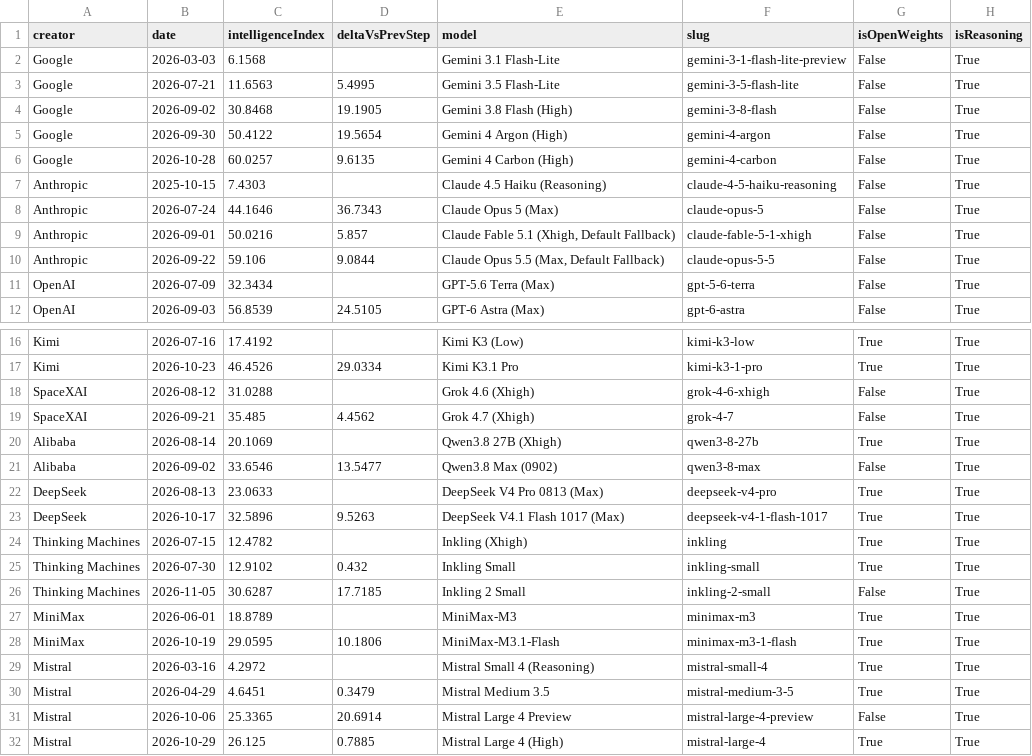
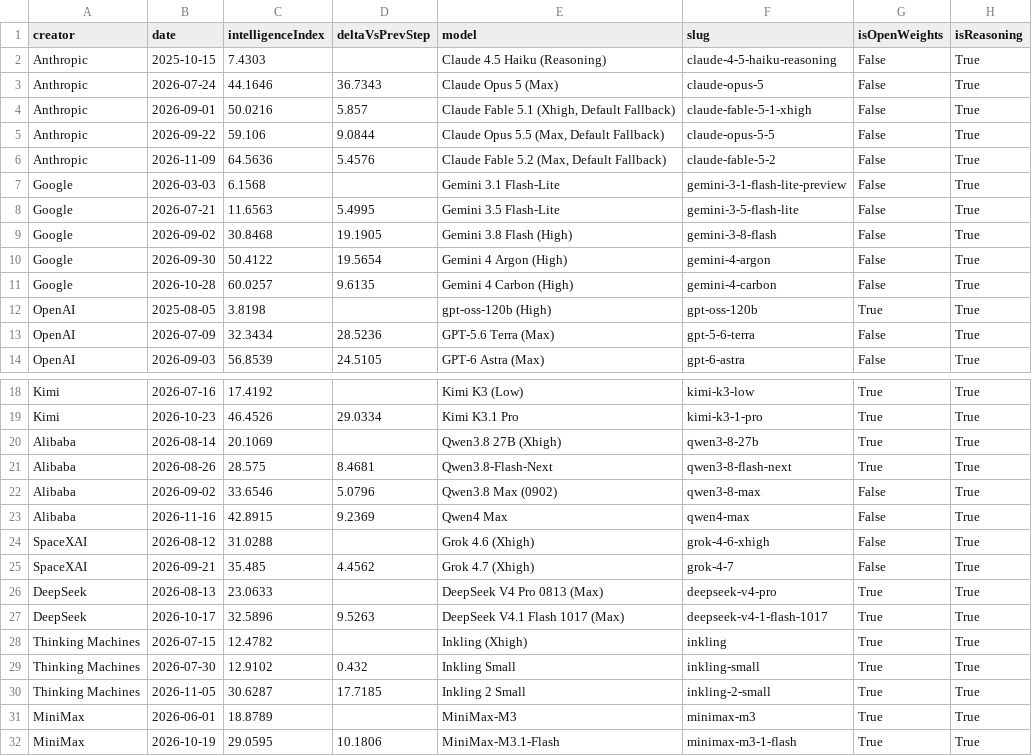
Before and after one commit to reaperpatric/frontier-model-intelligence, a CSV file: aa_frontier_by_creator.csv, drawn as a sheet; only a part is shown, gaps mark what is left out; the shorter side is filled out with more unchanged rows.

```diff
--- a/aa_frontier_by_creator.csv
+++ b/aa_frontier_by_creator.csv
@@ -1,2 +1,7 @@
 creator,date,intelligenceIndex,deltaVsPrevStep,model,slug,isOpenWeights,isReasoning
+Anthropic,2025-10-15,7.4303,,Claude 4.5 Haiku (Reasoning),claude-4-5-haiku-reasoning,False,True
+Anthropic,2026-07-24,44.1646,36.7343,Claude Opus 5 (Max),claude-opus-5,False,True
+Anthropic,2026-09-01,50.0216,5.857,"Claude Fable 5.1 (Xhigh, Default Fallback)",claude-fable-5-1-xhigh,False,True
+Anthropic,2026-09-22,59.106,9.0844,"Claude Opus 5.5 (Max, Default Fallback)",claude-opus-5-5,False,True
+Anthropic,2026-11-09,64.5636,5.4576,"Claude Fable 5.2 (Max, Default Fallback)",claude-fable-5-2,False,True
 Google,2026-03-03,6.1568,,Gemini 3.1 Flash-Lite,gemini-3-1-flash-lite-preview,False,True
@@ -6,7 +11,4 @@ Google,2026-09-30,50.4122,19.5654,Gemini 4 Argon (High),gemini-4-argon,False,Tru
 Google,2026-10-28,60.0257,9.6135,Gemini 4 Carbon (High),gemini-4-carbon,False,True
-Anthropic,2025-10-15,7.4303,,Claude 4.5 Haiku (Reasoning),claude-4-5-haiku-reasoning,False,True
-Anthropic,2026-07-24,44.1646,36.7343,Claude Opus 5 (Max),claude-opus-5,False,True
-Anthropic,2026-09-01,50.0216,5.857,"Claude Fable 5.1 (Xhigh, Default Fallback)",claude-fable-5-1-xhigh,False,True
-Anthropic,2026-09-22,59.106,9.0844,"Claude Opus 5.5 (Max, Default Fallback)",claude-opus-5-5,False,True
-OpenAI,2026-07-09,32.3434,,GPT-5.6 Terra (Max),gpt-5-6-terra,False,True
+OpenAI,2025-08-05,3.8198,,gpt-oss-120b (High),gpt-oss-120b,True,True
+OpenAI,2026-07-09,32.3434,28.5236,GPT-5.6 Terra (Max),gpt-5-6-terra,False,True
 OpenAI,2026-09-03,56.8539,24.5105,GPT-6 Astra (Max),gpt-6-astra,False,True
@@ -17,6 +19,8 @@ Kimi,2026-07-16,17.4192,,Kimi K3 (Low),kimi-k3-low,True,True
 Kimi,2026-10-23,46.4526,29.0334,Kimi K3.1 Pro,kimi-k3-1-pro,True,True
+Alibaba,2026-08-14,20.1069,,Qwen3.8 27B (Xhigh),qwen3-8-27b,True,True
+Alibaba,2026-08-26,28.575,8.4681,Qwen3.8-Flash-Next,qwen3-8-flash-next,True,True
+Alibaba,2026-09-02,33.6546,5.0796,Qwen3.8 Max (0902),qwen3-8-max,False,True
+Alibaba,2026-11-16,42.8915,9.2369,Qwen4 Max,qwen4-max,False,True
 SpaceXAI,2026-08-12,31.0288,,Grok 4.6 (Xhigh),grok-4-6-xhigh,False,True
 SpaceXAI,2026-09-21,35.485,4.4562,Grok 4.7 (Xhigh),grok-4-7,False,True
-Alibaba,2026-08-14,20.1069,,Qwen3.8 27B (Xhigh),qwen3-8-27b,True,True
-Alibaba,2026-09-02,33.6546,13.5477,Qwen3.8 Max (0902),qwen3-8-max,False,True
 DeepSeek,2026-08-13,23.0633,,DeepSeek V4 Pro 0813 (Max),deepseek-v4-pro,True,True
@@ -25,3 +29,3 @@ Thinking Machines,2026-07-15,12.4782,,Inkling (Xhigh),inkling,True,True
 Thinking Machines,2026-07-30,12.9102,0.432,Inkling Small,inkling-small,True,True
-Thinking Machines,2026-11-05,30.6287,17.7185,Inkling 2 Small,inkling-2-small,False,True
+Thinking Machines,2026-11-05,30.6287,17.7185,Inkling 2 Small,inkling-2-small,True,True
 MiniMax,2026-06-01,18.8789,,MiniMax-M3,minimax-m3,True,True
```
Also changed, not shown: aa_frontier.csv, aa_models.csv, 4 other files.
